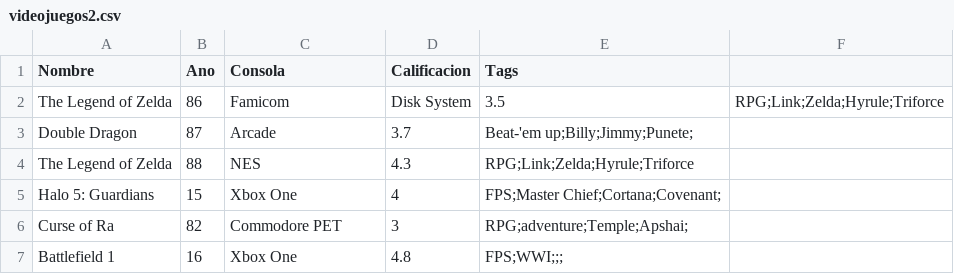
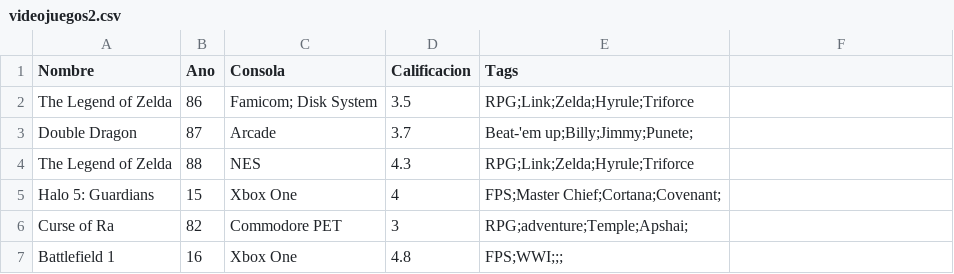
Before and after one commit to Rolivarest/ejercicios_, a CSV file: videojuegos2.csv, drawn as a sheet.

Commit message:
Add files via upload

```diff
--- a/videojuegos2.csv
+++ b/videojuegos2.csv
@@ -1,3 +1,3 @@
 Nombre,Ano,Consola,Calificacion,Tags
-The Legend of Zelda,86,Famicom, Disk System,3.5,"RPG;Link;Zelda;Hyrule;Triforce"
+The Legend of Zelda,86,Famicom; Disk System,3.5,"RPG;Link;Zelda;Hyrule;Triforce"
 Double Dragon,87,Arcade,3.7,"Beat-'em up;Billy;Jimmy;Punete;"
```
